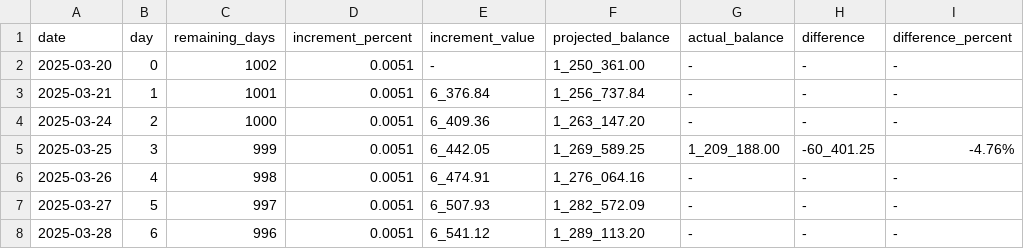
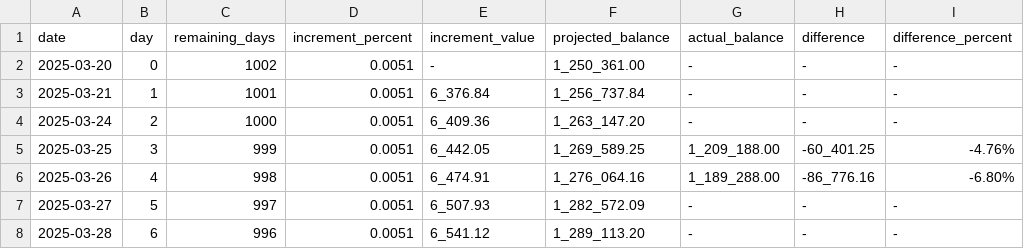
Before and after one commit to kilodaycomp/KiloDayComp, a CSV file: data/audit_data.csv, drawn as a sheet; only a part is shown.

```diff
--- a/data/audit_data.csv
+++ b/data/audit_data.csv
@@ -5,3 +5,3 @@ date,day,remaining_days,increment_percent,increment_value,projected_balance,actu
 2025-03-25,3,999,0.0051,6_442.05,1_269_589.25,1_209_188.00,-60_401.25,-4.76%
-2025-03-26,4,998,0.0051,6_474.91,1_276_064.16,-,-,-
+2025-03-26,4,998,0.0051,6_474.91,1_276_064.16,1_189_288.00,-86_776.16,-6.80%
 2025-03-27,5,997,0.0051,6_507.93,1_282_572.09,-,-,-
```
Also changed, not shown: 2 other files.
